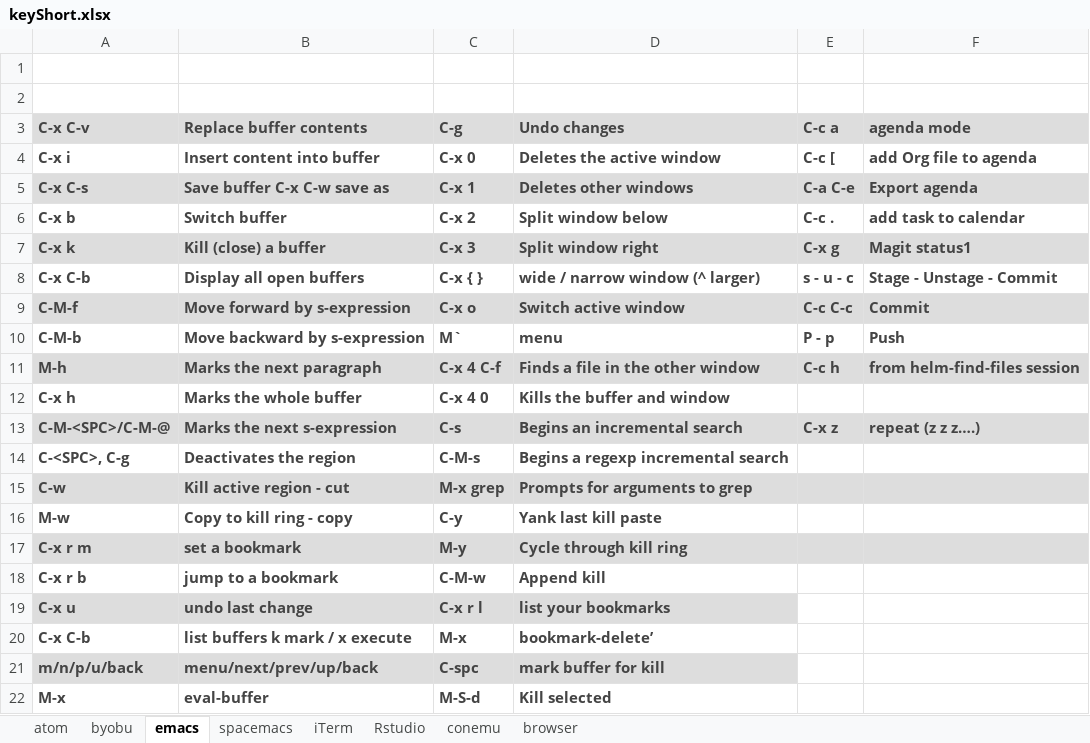
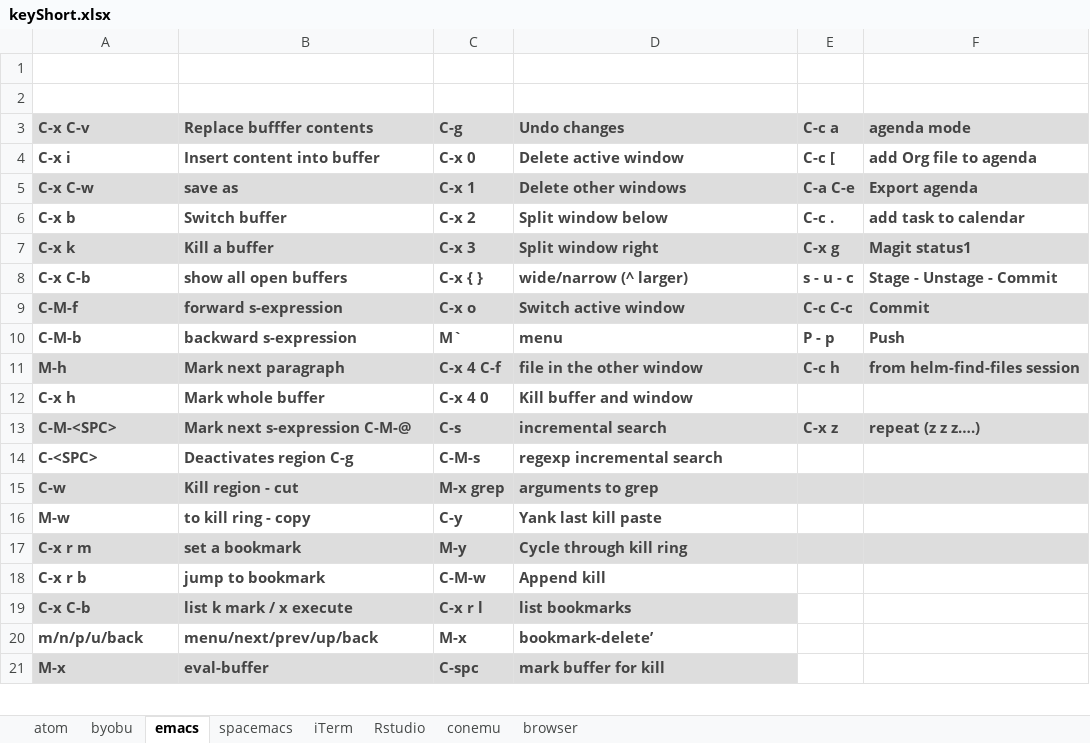
Before and after one commit to verajosemanuel/shortcuts, an Excel workbook: keyShort.xlsx, sheet emacs, drawn as a sheet; only a part is shown; values as stored, in another font and other column widths than the file's, no borders; removed rows and columns are numbered as before the commit, all else as after; the diff covers the shown part only; the diff names each change by its address in the sheet, - before the commit and + after, or states it on an @@ line.

Commit message:
keyshort and 2018 todo list
Signed-off-by: Jose <vera.josemanuel@gmail.com>

```diff
--- a/keyShort.xlsx (sheet emacs)
+++ b/keyShort.xlsx (sheet emacs)
-B3: Replace buffer contents
+B3: Replace bufffer contents
-D4 (Undo changes): Deletes the active window
+D4 (Undo changes): Delete active window
-A5 (C-x C-v): C-x C-s
+A5 (C-x C-v): C-x C-w
-B5 (Replace bufffer contents): Save buffer C-x C-w save as
+B5 (Replace bufffer contents): save as
-D5 (Undo changes): Deletes other windows
+D5 (Undo changes): Delete other windows
-B7 (Replace bufffer contents): Kill (close) a buffer
+B7 (Replace bufffer contents): Kill a buffer
-B8 (Replace bufffer contents): Display all open buffers
+B8 (Replace bufffer contents): show all open buffers
-D8 (Undo changes): wide / narrow window (^ larger)
+D8 (Undo changes): wide/narrow (^ larger)
-B9 (Replace bufffer contents): Move forward by s-expression
+B9 (Replace bufffer contents): forward s-expression
-B10 (Replace bufffer contents): Move backward by s-expression
+B10 (Replace bufffer contents): backward s-expression
-B11 (Replace bufffer contents): Marks the next paragraph
+B11 (Replace bufffer contents): Mark next paragraph
-D11 (Undo changes): Finds a file in the other window
+D11 (Undo changes): file in the other window
-B12 (Replace bufffer contents): Marks the whole buffer
+B12 (Replace bufffer contents): Mark whole buffer
-D12 (Undo changes): Kills the buffer and window
+D12 (Undo changes): Kill buffer and window
-A13 (C-x C-v): C-M-<SPC>/C-M-@
+A13 (C-x C-v): C-M-<SPC>
-B13 (Replace bufffer contents): Marks the next s-expression
+B13 (Replace bufffer contents): Mark next s-expression C-M-@
-D13 (Undo changes): Begins an incremental search
+D13 (Undo changes): incremental search
-A14 (C-x C-v): C-<SPC>, C-g
+A14 (C-x C-v): C-<SPC>
-B14 (Replace bufffer contents): Deactivates the region
+B14 (Replace bufffer contents): Deactivates region C-g
-D14 (Undo changes): Begins a regexp incremental search
+D14 (Undo changes): regexp incremental search
-B15 (Replace bufffer contents): Kill active region - cut
+B15 (Replace bufffer contents): Kill region - cut
-D15 (Undo changes): Prompts for arguments to grep
+D15 (Undo changes): arguments to grep
-B16 (Replace bufffer contents): Copy to kill ring - copy
+B16 (Replace bufffer contents): to kill ring - copy
-B18 (Replace bufffer contents): jump to a bookmark
+B18 (Replace bufffer contents): jump to bookmark
-row 19: C-x u | undo last change | C-x r l | list your bookmarks
-row 20: C-x C-b | list buffers k mark / x execute | M-x | bookmark-delete’
+row 19: C-x C-b | list k mark / x execute | C-x r l | list bookmarks
-A20:D20 fill: #DDDDDD
+A20:D20 fill: none
-C20 (C-g): C-spc
+C20 (C-g): M-x
-D20 (Undo changes): mark buffer for kill
+D20 (Undo changes): bookmark-delete’
-A21:D21 fill: none
+A21:D21 fill: #DDDDDD
-C21 (C-g): M-S-d
+C21 (C-g): C-spc
-D21 (Undo changes): Kill selected
+D21 (Undo changes): mark buffer for kill
```
Also changed, not shown: 1 added row elsewhere in this sheet, 1 other file.
